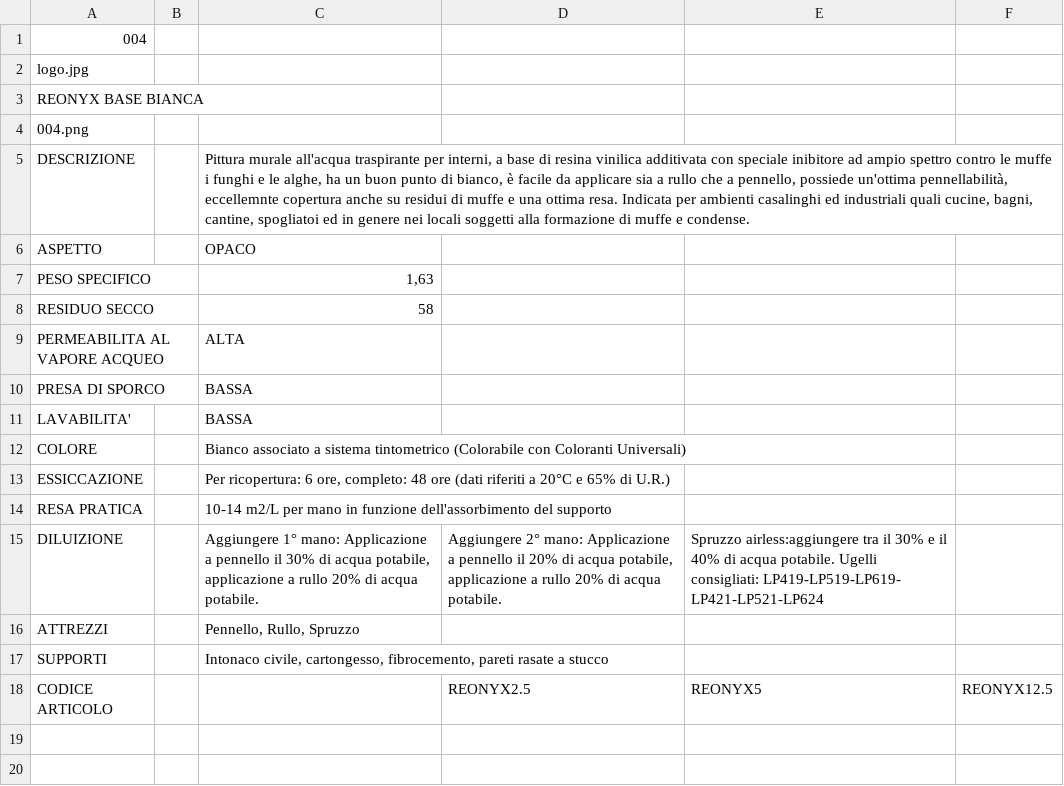
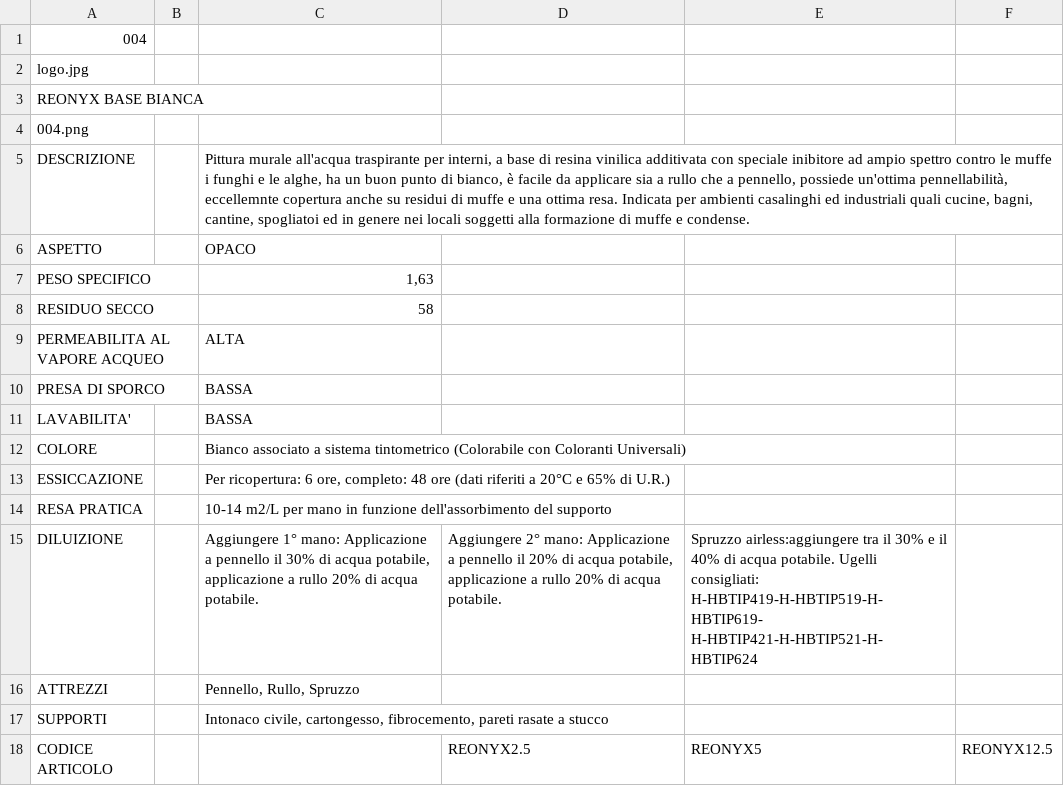
Before and after one commit to RobertoITA/SitoSchede, a CSV file: SitoSchede/pro_ita/PRODOTTI/004/SCHEDA.csv, drawn as a sheet.

```diff
--- a/SitoSchede/pro_ita/PRODOTTI/004/SCHEDA.csv
+++ b/SitoSchede/pro_ita/PRODOTTI/004/SCHEDA.csv
@@ -14,3 +14,3 @@ ESSICCAZIONE;;	Per ricopertura: 6 ore, completo: 48 ore (dati riferiti a 20°C e
 RESA PRATICA;;	10-14 m2/L per mano in funzione dell'assorbimento del supporto
-DILUIZIONE;;Aggiungere 1° mano: Applicazione a pennello il 30% di acqua potabile, applicazione a rullo 20% di acqua potabile.;Aggiungere 2° mano: Applicazione a pennello il 20% di acqua potabile, applicazione a rullo 20% di acqua potabile.;Spruzzo airless:aggiungere tra il 30% e il 40% di acqua potabile. Ugelli consigliati: LP419-LP519-LP619- LP421-LP521-LP624
+DILUIZIONE;;Aggiungere 1° mano: Applicazione a pennello il 30% di acqua potabile, applicazione a rullo 20% di acqua potabile.;Aggiungere 2° mano: Applicazione a pennello il 20% di acqua potabile, applicazione a rullo 20% di acqua potabile.;Spruzzo airless:aggiungere tra il 30% e il 40% di acqua potabile. Ugelli consigliati: H-HBTIP419-H-HBTIP519-H-HBTIP619- H-HBTIP421-H-HBTIP521-H-HBTIP624
 ATTREZZI;;	Pennello, Rullo, Spruzzo
```
Also changed, not shown: SitoSchede/pro_ita/PRODOTTI/001/SCHEDA.csv, SitoSchede/pro_ita/PRODOTTI/002/SCHEDA.csv, 45 other files.
